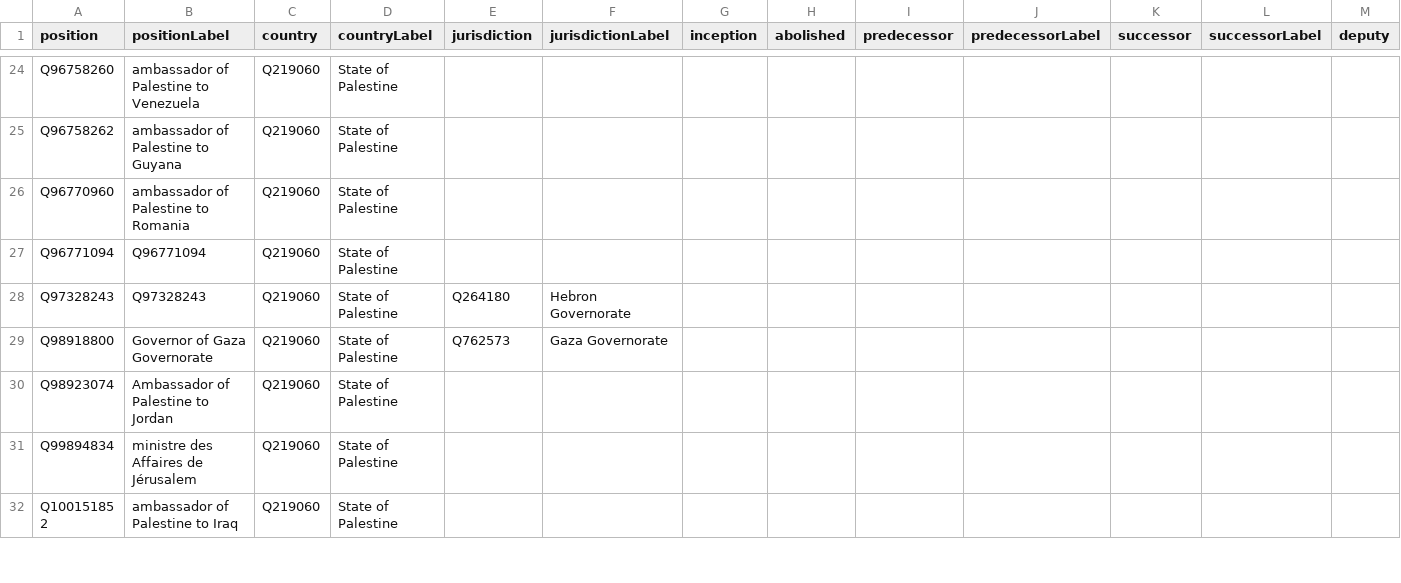
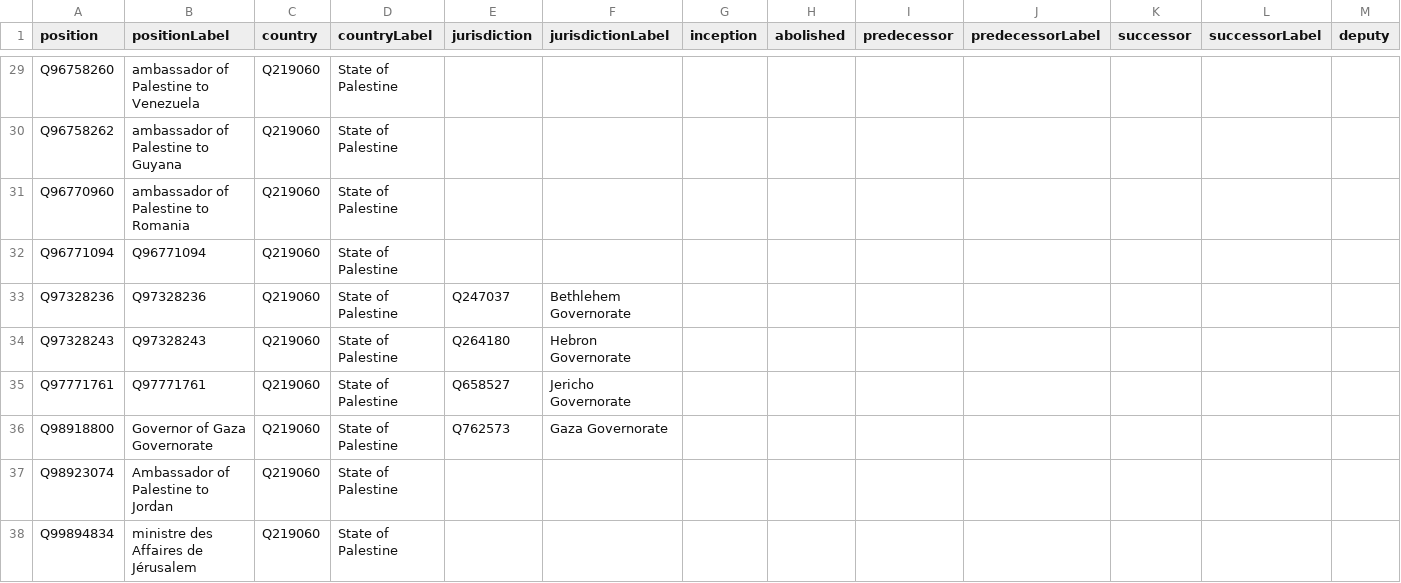
Before and after one commit to every-politician-scrapers/palestine, a CSV file: wikidata/results/position-info.csv, drawn as a sheet; only a part is shown, gaps mark what is left out; the shorter side is filled out with more unchanged rows; rows hold the shown columns only; the diff covers the shown part only; the diff names each change by its address in the sheet, - before the commit and + after, or states it on an @@ line.

```diff
--- a/wikidata/results/position-info.csv
+++ b/wikidata/results/position-info.csv
+row 33: Q97328236 | Q97328236 | Q219060 | State of Palestine | Q247037 | Bethlehem Governorate
+row 35: Q97771761 | Q97771761 | Q219060 | State of Palestine | Q658527 | Jericho Governorate
```
Also changed, not shown: 10 added rows elsewhere in this file, wikidata/results/missing-ambassadors.csv, wikidata/results/other-positions.csv.
